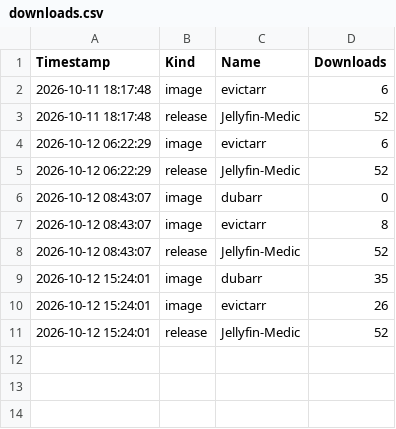
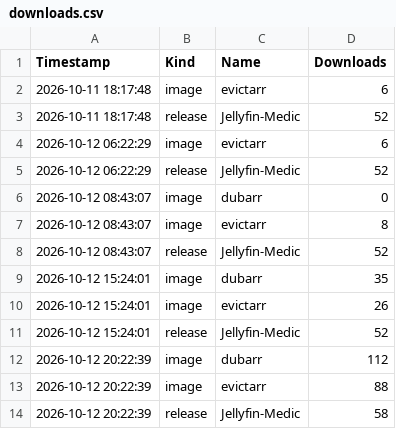
Before and after one commit to camarigor/Jellyfin-Medic, a CSV file: downloads.csv, drawn as a sheet; the diff names each change by its address in the sheet, - before the commit and + after, or states it on an @@ line.

```diff
--- a/downloads.csv
+++ b/downloads.csv
+row 12: 2026-10-12 20:22:39 | image | dubarr | 112
+row 13: 2026-10-12 20:22:39 | image | evictarr | 88
+row 14: 2026-10-12 20:22:39 | release | Jellyfin-Medic | 58
```
